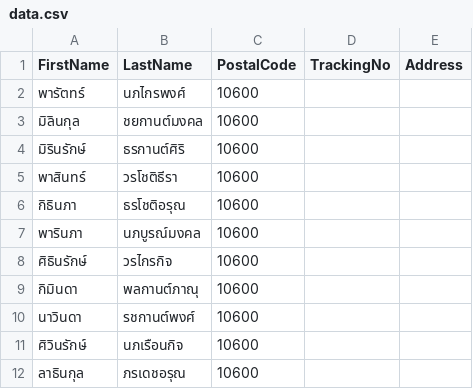
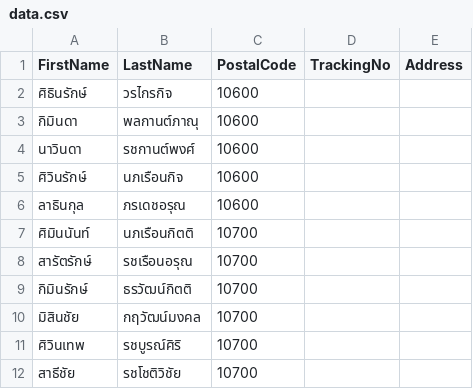
Before and after one commit to kiangDev/automate-riposted, a CSV file: data.csv, drawn as a sheet; only a part is shown; the shorter side is filled out with more unchanged rows.

Commit message:
update-script

```diff
--- a/data.csv
+++ b/data.csv
@@ -1,8 +1,2 @@
 FirstName,LastName,PostalCode,TrackingNo,Address
-พารัตทร์,นภไกรพงศ์,10600,,
-มิลินกุล,ชยกานต์มงคล,10600,,
-มิรินรักษ์,ธรกานต์ศิริ,10600,,
-พาสินทร์,วรโชติธีรา,10600,,
-กิธินภา,ธรโชติอรุณ,10600,,
-พารินภา,นภบูรณ์มงคล,10600,,
 ศิธินรักษ์,วรไกรกิจ,10600,,
```
